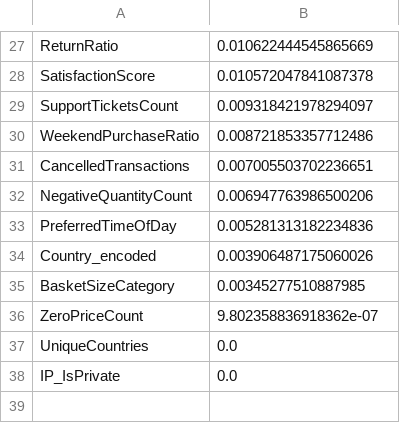
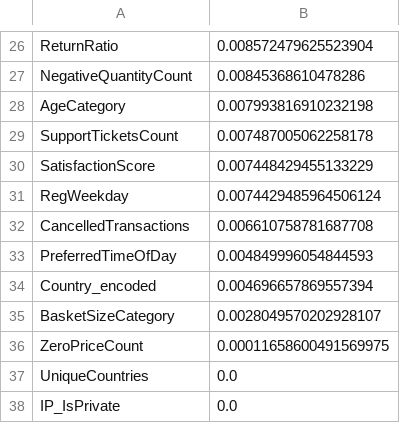
Before and after one commit to molka37/projet_ml_retail, a CSV file: reports/feature_importance.csv, drawn as a sheet; only a part is shown, gaps mark what is left out; removed rows and columns are numbered as before the commit, all else as after; the diff covers the shown part only; the diff names each change by its address in the sheet, - before the commit and + after, or states it on an @@ line.

```diff
--- a/reports/feature_importance.csv
+++ b/reports/feature_importance.csv
-B26: 0.010622444545865669
+B26: 0.008572479625523904
-row 28: SatisfactionScore | 0.010572047841087378
+row 27: NegativeQuantityCount | 0.00845368610478286
+row 28: AgeCategory | 0.007993816910232198
-B29: 0.009318421978294097
+B29: 0.007487005062258178
-row 30: WeekendPurchaseRatio | 0.008721853357712486
+row 30: SatisfactionScore | 0.007448429455133229
+row 31: RegWeekday | 0.0074429485964506124
-B32: 0.007005503702236651
+B32: 0.006610758781687708
-row 32: NegativeQuantityCount | 0.006947763986500206
-B33: 0.005281313182234836
+B33: 0.004849996054844593
-B34: 0.003906487175060026
+B34: 0.004696657869557394
-B35: 0.00345277510887985
+B35: 0.0028049570202928107
-B36: 9.802358836918362e-07
+B36: 0.00011658600491569975
```
Also changed, not shown: 10 added rows, 11 removed rows and 14 edited cells elsewhere in this file, 5 other files.
